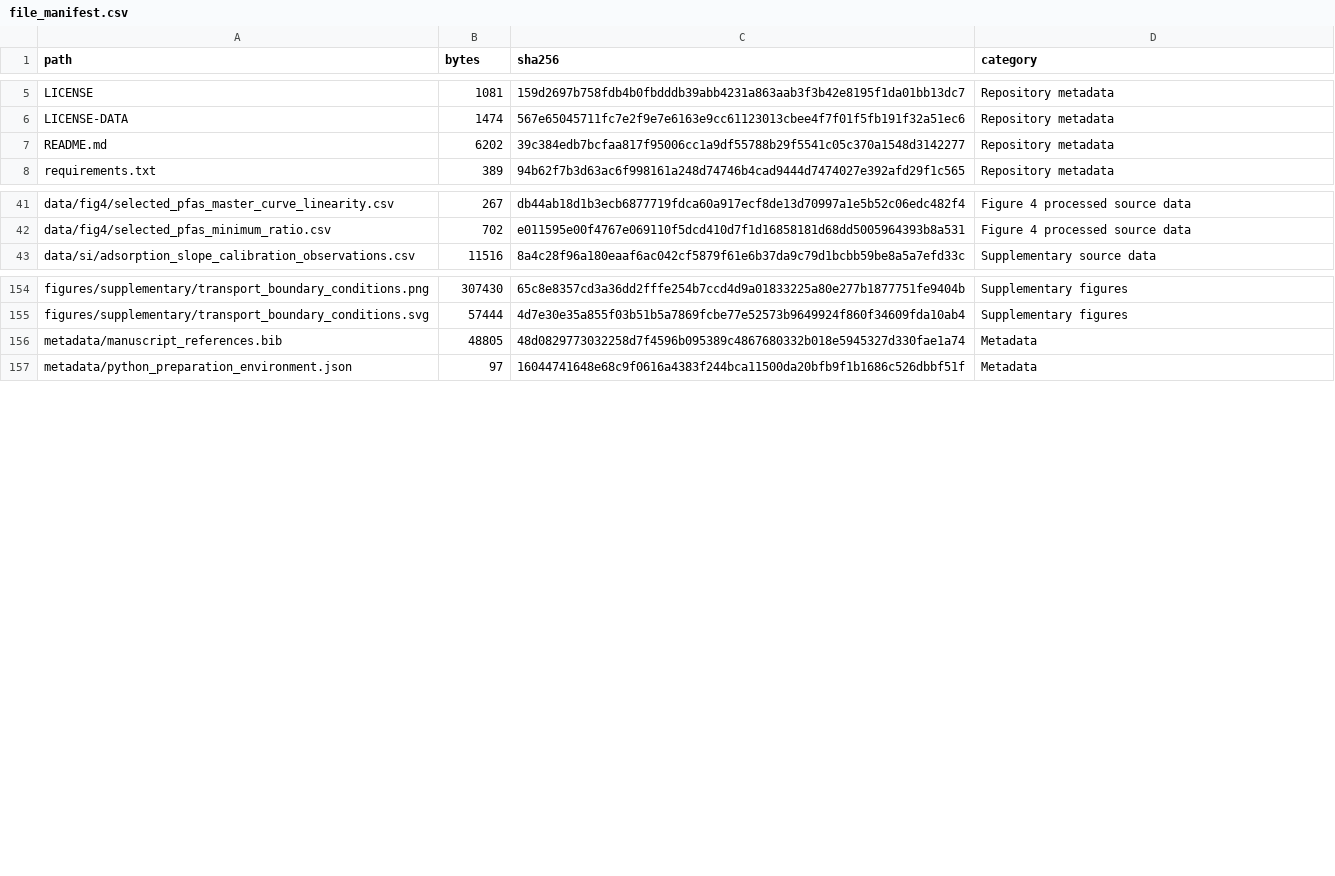
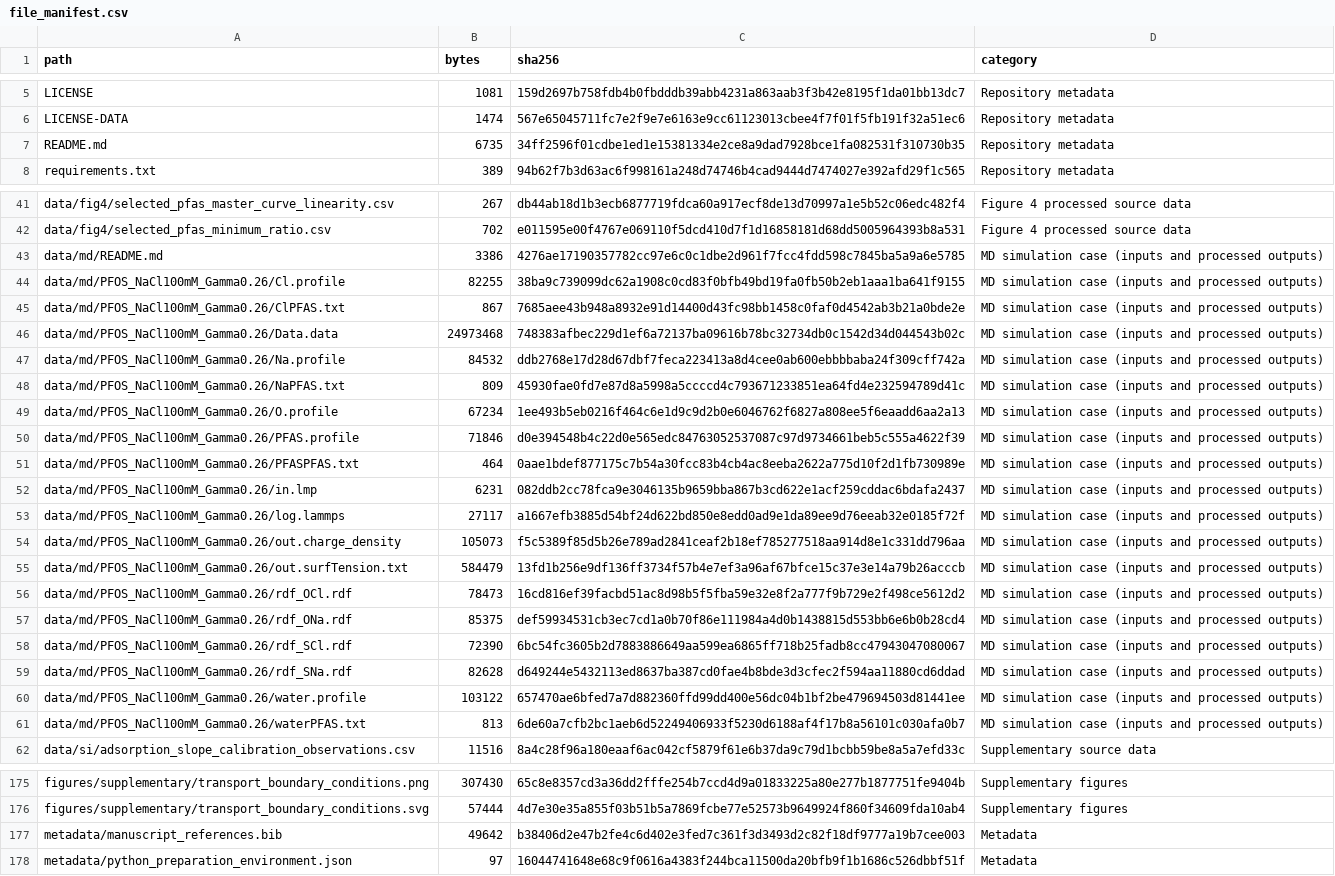
Before and after one commit to wenqianzhang95/pfas-air-water-adsorption, a CSV file: file_manifest.csv, drawn as a sheet; only a part is shown, gaps mark what is left out; the diff covers the shown part only.

```diff
--- a/file_manifest.csv
+++ b/file_manifest.csv
@@ -6,3 +6,3 @@ LICENSE,1081,159d2697b758fdb4b0fbdddb39abb4231a863aab3f3b42e8195f1da01bb13dc7,Re
 LICENSE-DATA,1474,567e65045711fc7e2f9e7e6163e9cc61123013cbee4f7f01f5fb191f32a51ec6,Repository metadata
-README.md,6202,39c384edb7bcfaa817f95006cc1a9df55788b29f5541c05c370a1548d3142277,Repository metadata
+README.md,6735,34ff2596f01cdbe1ed1e15381334e2ce8a9dad7928bce1fa082531f310730b35,Repository metadata
 requirements.txt,389,94b62f7b3d63ac6f998161a248d74746b4cad9444d7474027e392afd29f1c565,Repository metadata
@@ -42,2 +42,21 @@ data/fig4/selected_pfas_master_curve_linearity.csv,267,db44ab18d1b3ecb6877719fdc
 data/fig4/selected_pfas_minimum_ratio.csv,702,e011595e00f4767e069110f5dcd410d7f1d16858181d68dd5005964393b8a531,Figure 4 processed source data
+data/md/README.md,3386,4276ae17190357782cc97e6c0c1dbe2d961f7fcc4fdd598c7845ba5a9a6e5785,MD simulation case (inputs and processed outputs)
+data/md/PFOS_NaCl100mM_Gamma0.26/Cl.profile,82255,38ba9c739099dc62a1908c0cd83f0bfb49bd19fa0fb50b2eb1aaa1ba641f9155,MD simulation case (inputs and processed outputs)
+data/md/PFOS_NaCl100mM_Gamma0.26/ClPFAS.txt,867,7685aee43b948a8932e91d14400d43fc98bb1458c0faf0d4542ab3b21a0bde2e,MD simulation case (inputs and processed outputs)
+data/md/PFOS_NaCl100mM_Gamma0.26/Data.data,24973468,748383afbec229d1ef6a72137ba09616b78bc32734db0c1542d34d044543b02c,MD simulation case (inputs and processed outputs)
+data/md/PFOS_NaCl100mM_Gamma0.26/Na.profile,84532,ddb2768e17d28d67dbf7feca223413a8d4cee0ab600ebbbbaba24f309cff742a,MD simulation case (inputs and processed outputs)
+data/md/PFOS_NaCl100mM_Gamma0.26/NaPFAS.txt,809,45930fae0fd7e87d8a5998a5ccccd4c793671233851ea64fd4e232594789d41c,MD simulation case (inputs and processed outputs)
+data/md/PFOS_NaCl100mM_Gamma0.26/O.profile,67234,1ee493b5eb0216f464c6e1d9c9d2b0e6046762f6827a808ee5f6eaadd6aa2a13,MD simulation case (inputs and processed outputs)
+data/md/PFOS_NaCl100mM_Gamma0.26/PFAS.profile,71846,d0e394548b4c22d0e565edc84763052537087c97d9734661beb5c555a4622f39,MD simulation case (inputs and processed outputs)
+data/md/PFOS_NaCl100mM_Gamma0.26/PFASPFAS.txt,464,0aae1bdef877175c7b54a30fcc83b4cb4ac8eeba2622a775d10f2d1fb730989e,MD simulation case (inputs and processed outputs)
+data/md/PFOS_NaCl100mM_Gamma0.26/in.lmp,6231,082ddb2cc78fca9e3046135b9659bba867b3cd622e1acf259cddac6bdafa2437,MD simulation case (inputs and processed outputs)
+data/md/PFOS_NaCl100mM_Gamma0.26/log.lammps,27117,a1667efb3885d54bf24d622bd850e8edd0ad9e1da89ee9d76eeab32e0185f72f,MD simulation case (inputs and processed outputs)
+data/md/PFOS_NaCl100mM_Gamma0.26/out.charge_density,105073,f5c5389f85d5b26e789ad2841ceaf2b18ef785277518aa914d8e1c331dd796aa,MD simulation case (inputs and processed outputs)
+data/md/PFOS_NaCl100mM_Gamma0.26/out.surfTension.txt,584479,13fd1b256e9df136ff3734f57b4e7ef3a96af67bfce15c37e3e14a79b26acccb,MD simulation case (inputs and processed outputs)
+data/md/PFOS_NaCl100mM_Gamma0.26/rdf_OCl.rdf,78473,16cd816ef39facbd51ac8d98b5f5fba59e32e8f2a777f9b729e2f498ce5612d2,MD simulation case (inputs and processed outputs)
+data/md/PFOS_NaCl100mM_Gamma0.26/rdf_ONa.rdf,85375,def59934531cb3ec7cd1a0b70f86e111984a4d0b1438815d553bb6e6b0b28cd4,MD simulation case (inputs and processed outputs)
+data/md/PFOS_NaCl100mM_Gamma0.26/rdf_SCl.rdf,72390,6bc54fc3605b2d7883886649aa599ea6865ff718b25fadb8cc47943047080067,MD simulation case (inputs and processed outputs)
+data/md/PFOS_NaCl100mM_Gamma0.26/rdf_SNa.rdf,82628,d649244e5432113ed8637ba387cd0fae4b8bde3d3cfec2f594aa11880cd6ddad,MD simulation case (inputs and processed outputs)
+data/md/PFOS_NaCl100mM_Gamma0.26/water.profile,103122,657470ae6bfed7a7d882360ffd99dd400e56dc04b1bf2be479694503d81441ee,MD simulation case (inputs and processed outputs)
+data/md/PFOS_NaCl100mM_Gamma0.26/waterPFAS.txt,813,6de60a7cfb2bc1aeb6d52249406933f5230d6188af4f17b8a56101c030afa0b7,MD simulation case (inputs and processed outputs)
 data/si/adsorption_slope_calibration_observations.csv,11516,8a4c28f96a180eaaf6ac042cf5879f61e6b37da9c79d1bcbb59be8a5a7efd33c,Supplementary source data
@@ -155,3 +176,3 @@ figures/supplementary/transport_boundary_conditions.png,307430,65c8e8357cd3a36dd
 figures/supplementary/transport_boundary_conditions.svg,57444,4d7e30e35a855f03b51b5a7869fcbe77e52573b9649924f860f34609fda10ab4,Supplementary figures
-metadata/manuscript_references.bib,48805,48d0829773032258d7f4596b095389c4867680332b018e5945327d330fae1a74,Metadata
+metadata/manuscript_references.bib,49642,b38406d2e47b2fe4c6d402e3fed7c361f3d3493d2c82f18df9777a19b7cee003,Metadata
 metadata/python_preparation_environment.json,97,16044741648e68c9f0616a4383f244bca11500da20bfb9f1b1686c526dbbf51f,Metadata
```
Also changed, not shown: 2 added rows and 6 edited cells elsewhere in this file, 26 other files.
